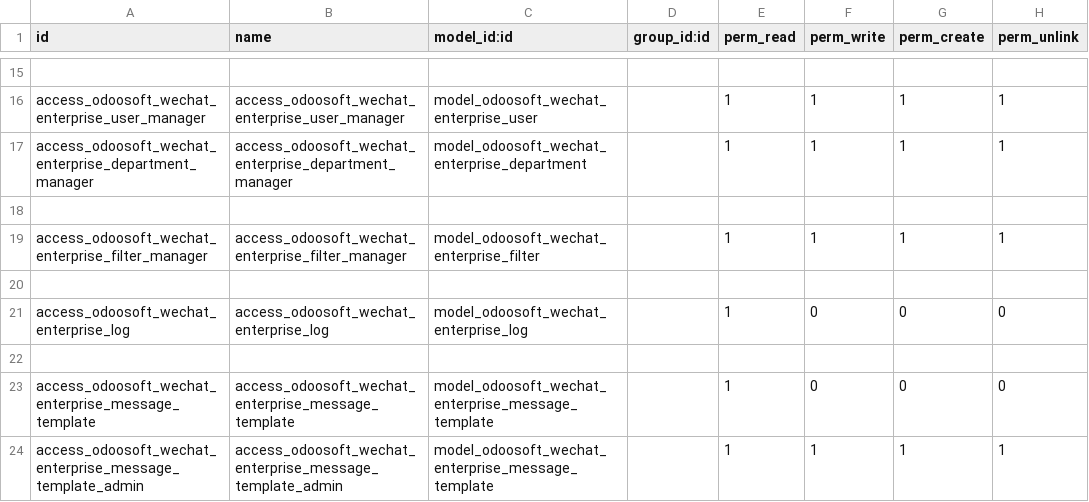
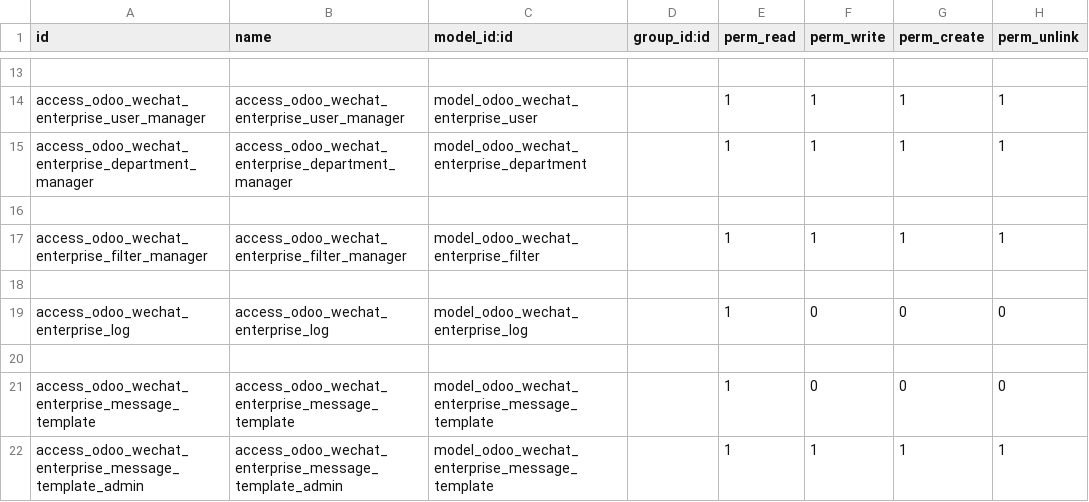
Before and after one commit to jianhuili/odoosoft_wechat_enterprise, a CSV file: security/ir.model.access.csv, drawn as a sheet; only a part is shown, gaps mark what is left out; addresses are those after the commit; the diff covers the shown part only; the diff names each change by its address in the sheet, - before the commit and + after, or states it on an @@ line.

Commit message:
Ehanced wechat module

```diff
--- a/security/ir.model.access.csv
+++ b/security/ir.model.access.csv
-A14 (id): access_odoosoft_wechat_enterprise_user_manager
+A14 (id): access_odoo_wechat_enterprise_user_manager
-B14 (name): access_odoosoft_wechat_enterprise_user_manager
+B14 (name): access_odoo_wechat_enterprise_user_manager
-C14 (model_id:id): model_odoosoft_wechat_enterprise_user
+C14 (model_id:id): model_odoo_wechat_enterprise_user
-A15 (id): access_odoosoft_wechat_enterprise_department_manager
+A15 (id): access_odoo_wechat_enterprise_department_manager
-B15 (name): access_odoosoft_wechat_enterprise_department_manager
+B15 (name): access_odoo_wechat_enterprise_department_manager
-C15 (model_id:id): model_odoosoft_wechat_enterprise_department
+C15 (model_id:id): model_odoo_wechat_enterprise_department
-A17 (id): access_odoosoft_wechat_enterprise_filter_manager
+A17 (id): access_odoo_wechat_enterprise_filter_manager
-B17 (name): access_odoosoft_wechat_enterprise_filter_manager
+B17 (name): access_odoo_wechat_enterprise_filter_manager
-C17 (model_id:id): model_odoosoft_wechat_enterprise_filter
+C17 (model_id:id): model_odoo_wechat_enterprise_filter
-A19 (id): access_odoosoft_wechat_enterprise_log
+A19 (id): access_odoo_wechat_enterprise_log
-B19 (name): access_odoosoft_wechat_enterprise_log
+B19 (name): access_odoo_wechat_enterprise_log
-C19 (model_id:id): model_odoosoft_wechat_enterprise_log
+C19 (model_id:id): model_odoo_wechat_enterprise_log
-A21 (id): access_odoosoft_wechat_enterprise_message_template
+A21 (id): access_odoo_wechat_enterprise_message_template
-B21 (name): access_odoosoft_wechat_enterprise_message_template
+B21 (name): access_odoo_wechat_enterprise_message_template
-C21:C22 (model_id:id): model_odoosoft_wechat_enterprise_message_template
+C21:C22 (model_id:id): model_odoo_wechat_enterprise_message_template
-A22 (id): access_odoosoft_wechat_enterprise_message_template_admin
+A22 (id): access_odoo_wechat_enterprise_message_template_admin
-B22 (name): access_odoosoft_wechat_enterprise_message_template_admin
+B22 (name): access_odoo_wechat_enterprise_message_template_admin
```
Also changed, not shown: 2 removed rows and 29 edited cells elsewhere in this file, 31 other files.
